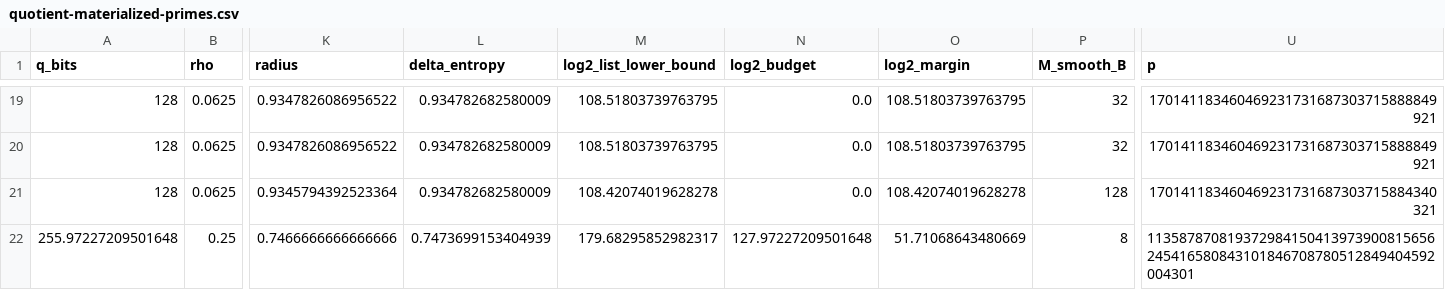
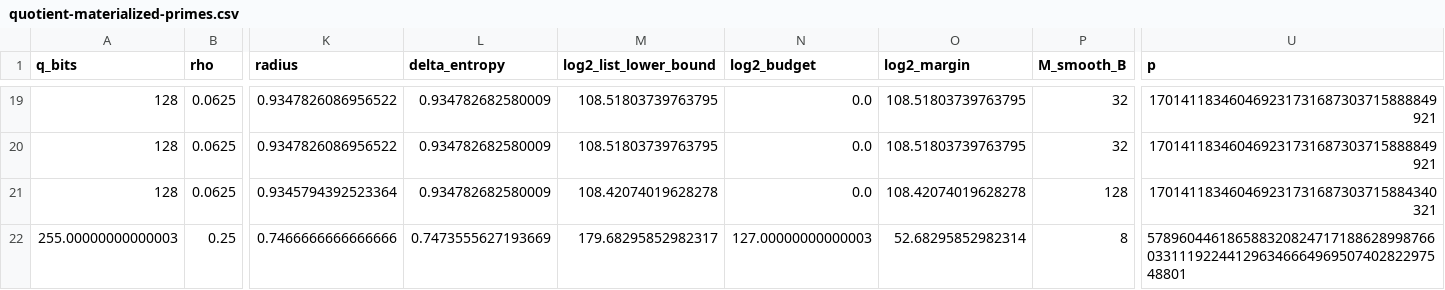
Before and after one commit to c0rv0s/reed-solomon, a CSV file: reports/quotient-materialized-primes.csv, drawn as a sheet; only a part is shown, gaps mark what is left out; the diff names each change by its address in the sheet, - before the commit and + after, or states it on an @@ line.

Commit message:
Harden counterexample prime certificate

```diff
--- a/reports/quotient-materialized-primes.csv
+++ b/reports/quotient-materialized-primes.csv
-A22 (q_bits): 255.97227209501648
+A22 (q_bits): 255.00000000000003
-L22 (delta_entropy): 0.7473699153404939
+L22 (delta_entropy): 0.7473555627193669
-N22 (log2_budget): 127.97227209501648
+N22 (log2_budget): 127.00000000000003
-O22 (log2_margin): 51.71068643480669
+O22 (log2_margin): 52.68295852982314
-U22 (p): 113587870819372984150413973900815656245416580843101846708780512849404592004301
+U22 (p): 57896044618658832082471718862899876603311192244129634666496950740282297548801
```
Also changed, not shown: 7 other files.
